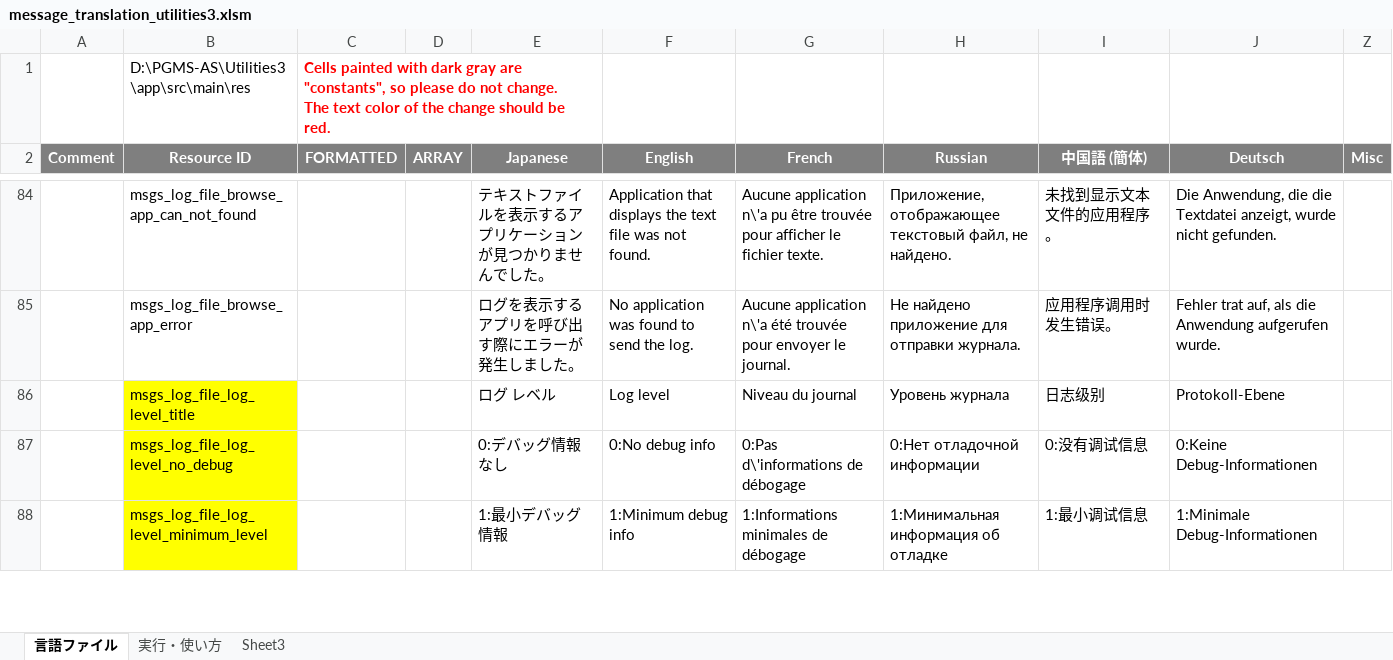
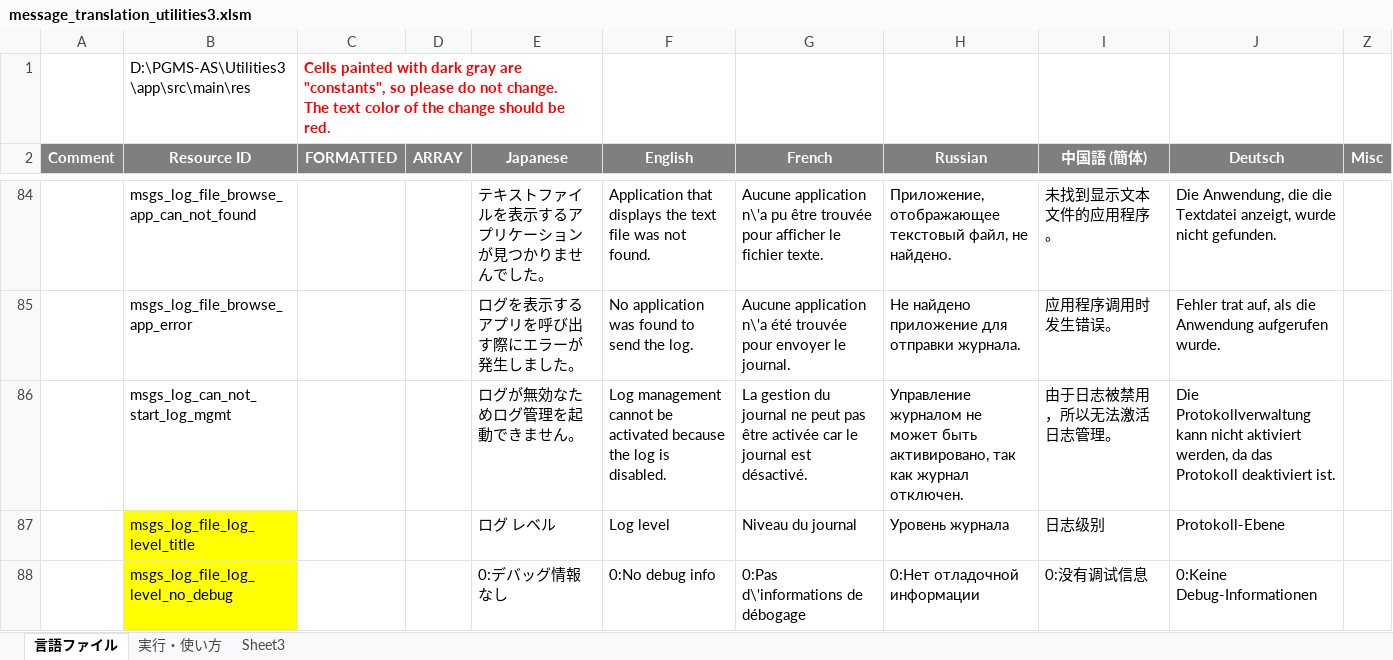
Before and after one commit to Sentaroh/Utilities3, an Excel workbook: message_translation_utilities3.xlsm, sheet 言語ファイル, drawn as a sheet; only a part is shown, gaps mark what is left out; the shorter side is filled out with more unchanged rows; values as stored, in another font and other column widths than the file's, no borders; charts and pictures not drawn; the diff names each change by its address in the sheet, - before the commit and + after, or states it on an @@ line.

```diff
--- a/message_translation_utilities3.xlsm (sheet 言語ファイル)
+++ b/message_translation_utilities3.xlsm (sheet 言語ファイル)
+row 86:  | msgs_log_can_not_start_log_mgmt |  |  | ログが無効なためログ管理を起動できません。 | Log management cannot be activated because the log is disabled. | La gestion du journal ne peut pas être activée car le journal est désactivé. | Управление журналом не может быть активировано, так как журнал отключен. | 由于日志被禁用，所以无法激活日志管理。 | Die Protokollverwaltung kann nicht aktiviert werden, da das Protokoll deaktiviert ist.
```
Also changed, not shown: 10 other files.
